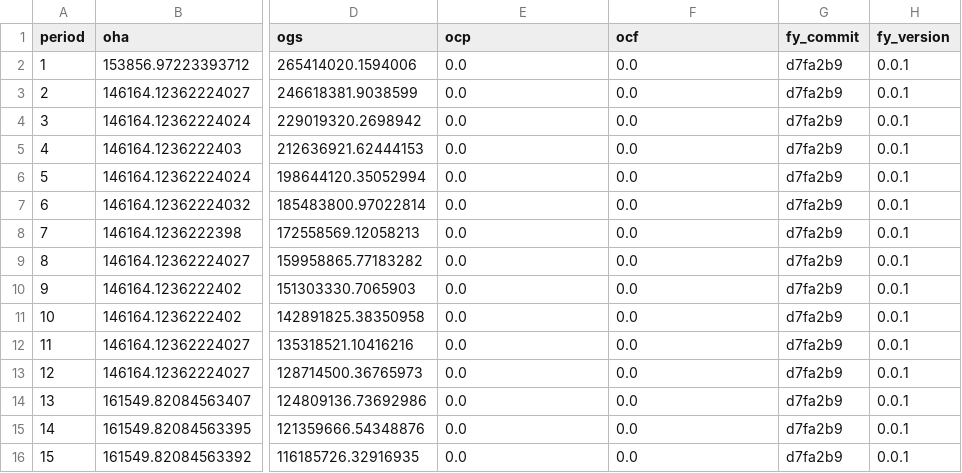
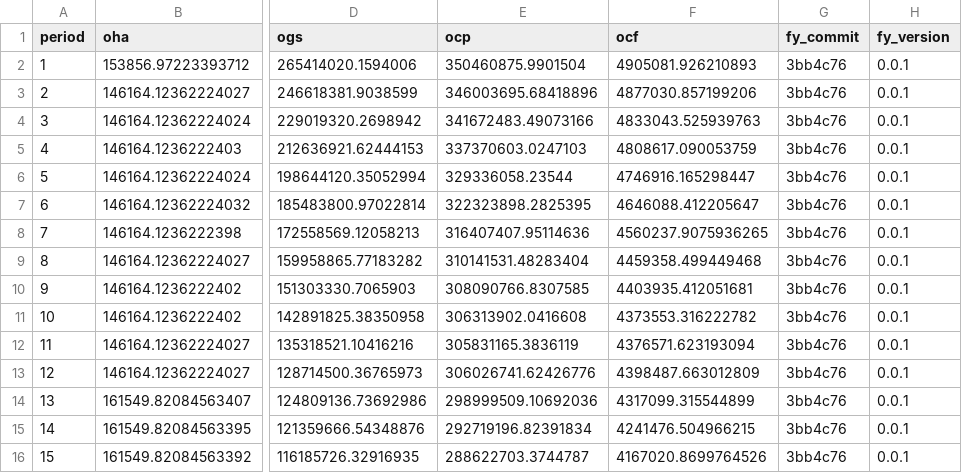
Before and after one commit to UBC-FRESH/fresh-yan, a CSV file: results/femic-tsa08/base_scenario/base_scenario.csv, drawn as a sheet; only a part is shown, gaps mark what is left out; the diff covers the shown part only; the diff names each change by its address in the sheet, - before the commit and + after, or states it on an @@ line.

```diff
--- a/results/femic-tsa08/base_scenario/base_scenario.csv
+++ b/results/femic-tsa08/base_scenario/base_scenario.csv
-E2 (ocp): 0.0
+E2 (ocp): 350460875.9901504
-F2 (ocf): 0.0
+F2 (ocf): 4905081.926210893
-G2:G16 (fy_commit): d7fa2b9
+G2:G16 (fy_commit): 3bb4c76
-E3 (ocp): 0.0
+E3 (ocp): 346003695.68418896
-F3 (ocf): 0.0
+F3 (ocf): 4877030.857199206
-E4 (ocp): 0.0
+E4 (ocp): 341672483.49073166
-F4 (ocf): 0.0
+F4 (ocf): 4833043.525939763
-E5 (ocp): 0.0
+E5 (ocp): 337370603.0247103
-F5 (ocf): 0.0
+F5 (ocf): 4808617.090053759
-E6 (ocp): 0.0
+E6 (ocp): 329336058.23544
-F6 (ocf): 0.0
+F6 (ocf): 4746916.165298447
-E7 (ocp): 0.0
+E7 (ocp): 322323898.2825395
-F7 (ocf): 0.0
+F7 (ocf): 4646088.412205647
-E8 (ocp): 0.0
+E8 (ocp): 316407407.95114636
-F8 (ocf): 0.0
+F8 (ocf): 4560237.9075936265
-E9 (ocp): 0.0
+E9 (ocp): 310141531.48283404
-F9 (ocf): 0.0
+F9 (ocf): 4459358.499449468
-E10 (ocp): 0.0
+E10 (ocp): 308090766.8307585
-F10 (ocf): 0.0
+F10 (ocf): 4403935.412051681
-E11 (ocp): 0.0
+E11 (ocp): 306313902.0416608
-F11 (ocf): 0.0
+F11 (ocf): 4373553.316222782
-E12 (ocp): 0.0
+E12 (ocp): 305831165.3836119
-F12 (ocf): 0.0
+F12 (ocf): 4376571.623193094
-E13 (ocp): 0.0
+E13 (ocp): 306026741.62426776
-F13 (ocf): 0.0
+F13 (ocf): 4398487.663012809
-E14 (ocp): 0.0
+E14 (ocp): 298999509.10692036
-F14 (ocf): 0.0
+F14 (ocf): 4317099.315544899
-E15 (ocp): 0.0
+E15 (ocp): 292719196.82391834
-F15 (ocf): 0.0
+F15 (ocf): 4241476.504966215
-E16 (ocp): 0.0
+E16 (ocp): 288622703.3744787
-F16 (ocf): 0.0
+F16 (ocf): 4167020.8699764526
```
Also changed, not shown: 15 edited cells elsewhere in this file, results/femic-tsa16/base_scenario/base_scenario.csv, results/femic-tsa24/base_scenario/base_scenario.csv, 7 other files.
